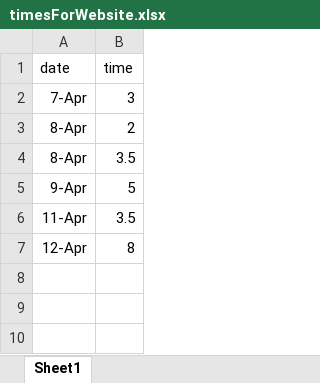
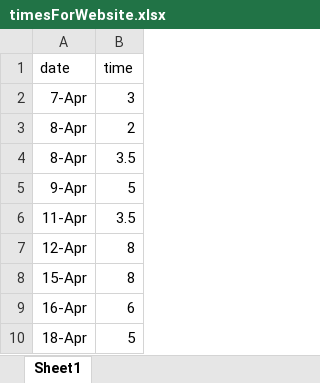
Before and after one commit to carlej/PNPN-Website, an Excel workbook: timesForWebsite.xlsx, sheet Sheet1, drawn as a sheet; values as stored, in another font and other column widths than the file's, no borders; the diff names each change by its address in the sheet, - before the commit and + after, or states it on an @@ line.

```diff
--- a/timesForWebsite.xlsx (sheet Sheet1)
+++ b/timesForWebsite.xlsx (sheet Sheet1)
+row 8: 15-Apr | 8
+row 9: 16-Apr | 6
+row 10: 18-Apr | 5
```
Also changed, not shown: 17 other files.
